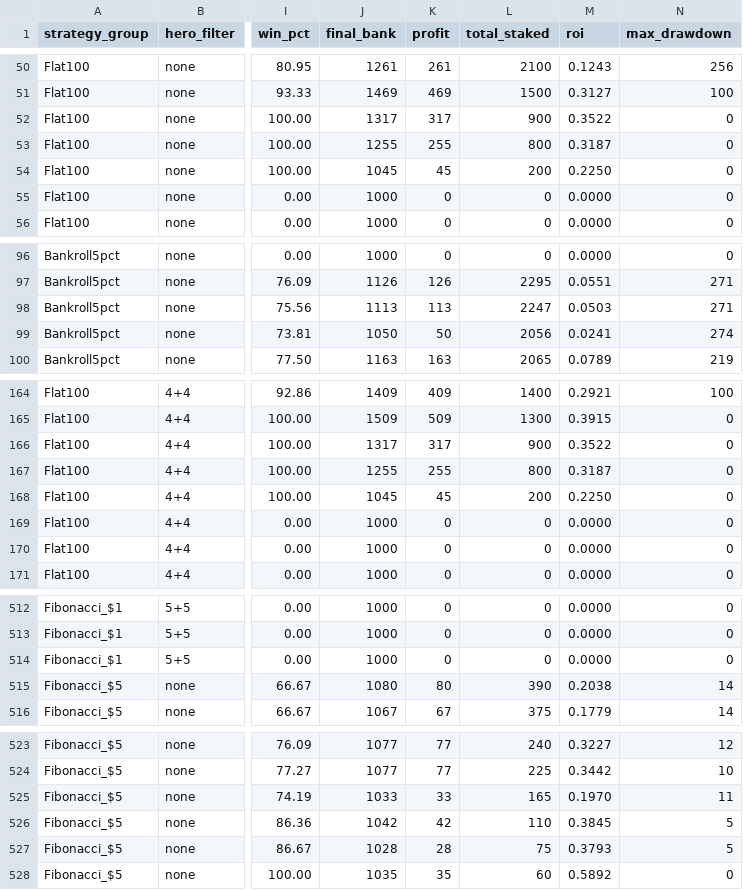
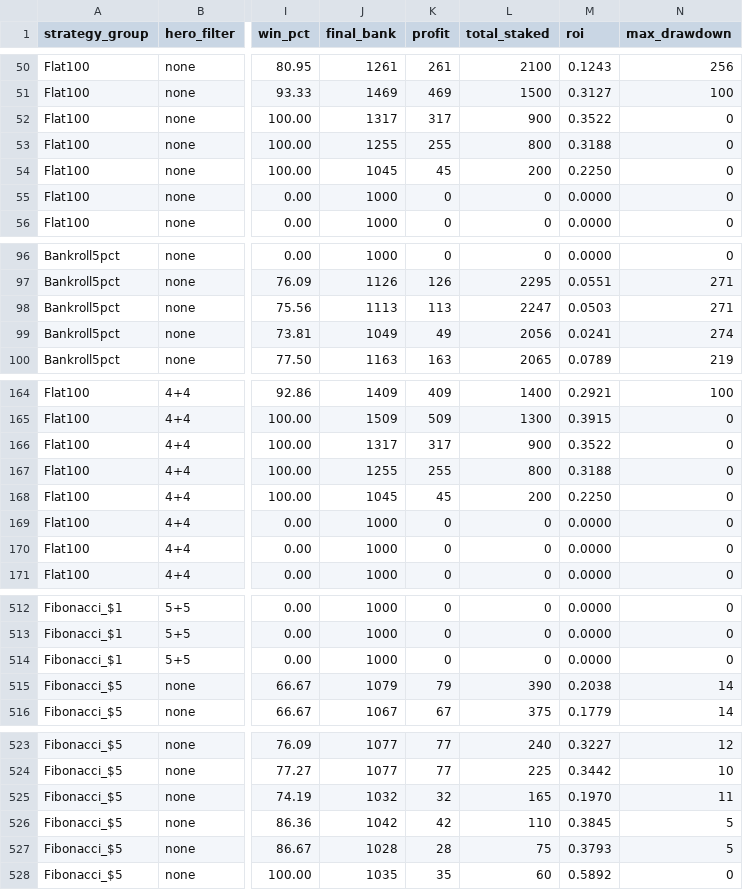
Before and after one commit to Prestoch/dftest2, a CSV file: league_strategy_results/european_pro_league_31/wr.csv, drawn as a sheet; only a part is shown, gaps mark what is left out; the diff covers the shown part only; the diff names each change by its address in the sheet, - before the commit and + after, or states it on an @@ line.

```diff
--- a/league_strategy_results/european_pro_league_31/wr.csv
+++ b/league_strategy_results/european_pro_league_31/wr.csv
-M53 (roi): 0.3187
+M53 (roi): 0.3188
-J99 (final_bank): 1050
+J99 (final_bank): 1049
-K99 (profit): 50
+K99 (profit): 49
-M167 (roi): 0.3187
+M167 (roi): 0.3188
-J515 (final_bank): 1080
+J515 (final_bank): 1079
-K515 (profit): 80
+K515 (profit): 79
-J525 (final_bank): 1033
+J525 (final_bank): 1032
-K525 (profit): 33
+K525 (profit): 32
```
Also changed, not shown: 3 edited cells elsewhere in this file, league_strategy_results/cis_battle_2/wr.csv, 40 other files.
